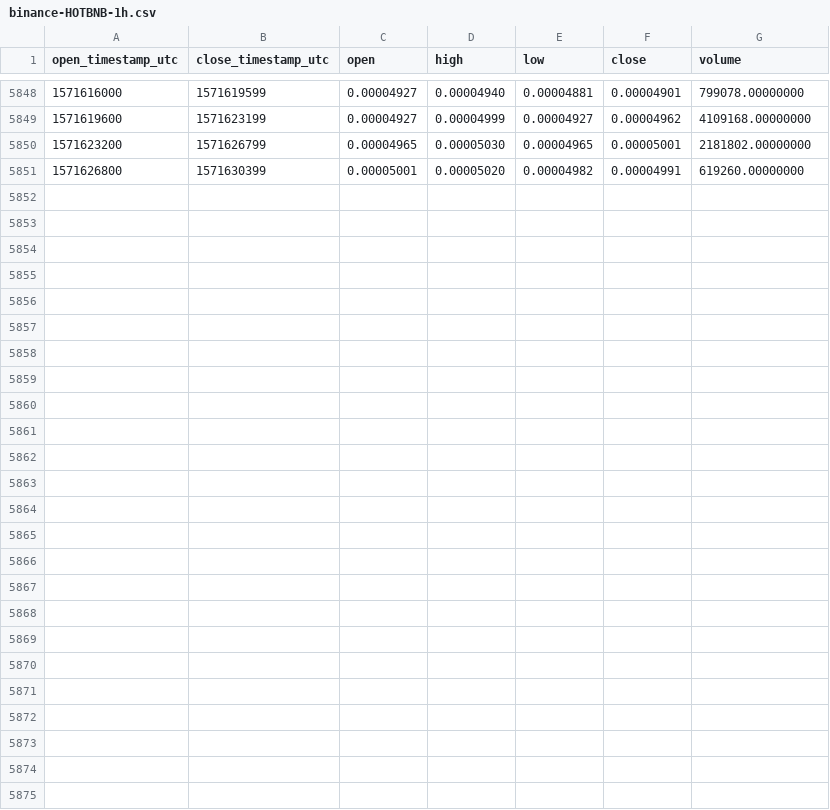
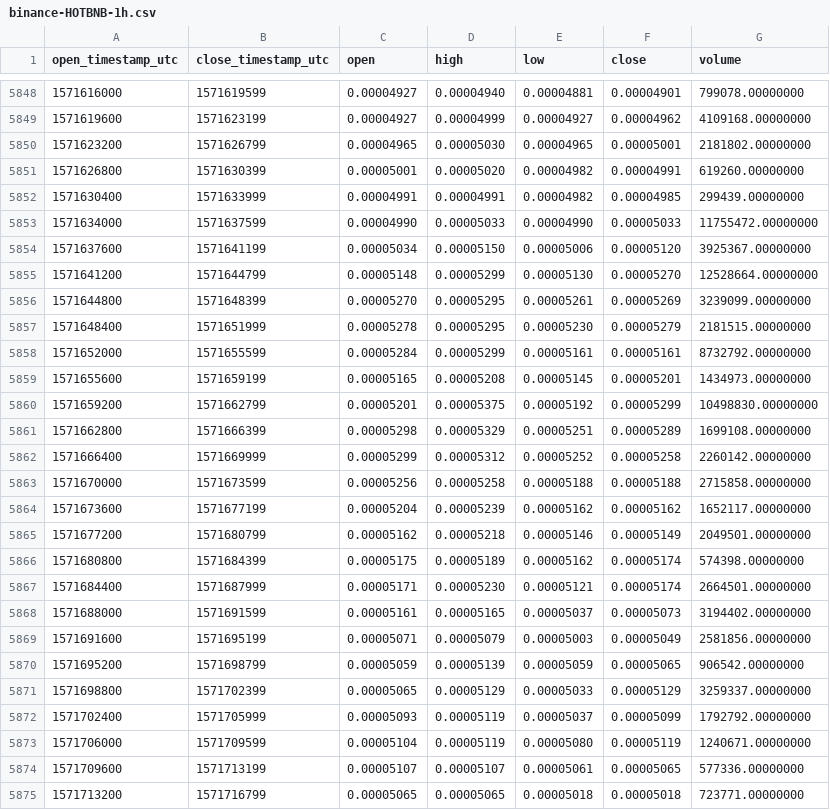
Before and after one commit to cryptobigbro/binance-HOTBNB, a CSV file: binance-HOTBNB-1h.csv, drawn as a sheet; only a part is shown, gaps mark what is left out.

Commit message:
Update OHLCV data.

```diff
--- a/binance-HOTBNB-1h.csv
+++ b/binance-HOTBNB-1h.csv
@@ -5851 +5851,25 @@ open_timestamp_utc,close_timestamp_utc,open,high,low,close,volume
 1571626800,1571630399,0.00005001,0.00005020,0.00004982,0.00004991,619260.00000000
+1571630400,1571633999,0.00004991,0.00004991,0.00004982,0.00004985,299439.00000000
+1571634000,1571637599,0.00004990,0.00005033,0.00004990,0.00005033,11755472.00000000
+1571637600,1571641199,0.00005034,0.00005150,0.00005006,0.00005120,3925367.00000000
+1571641200,1571644799,0.00005148,0.00005299,0.00005130,0.00005270,12528664.00000000
+1571644800,1571648399,0.00005270,0.00005295,0.00005261,0.00005269,3239099.00000000
+1571648400,1571651999,0.00005278,0.00005295,0.00005230,0.00005279,2181515.00000000
+1571652000,1571655599,0.00005284,0.00005299,0.00005161,0.00005161,8732792.00000000
+1571655600,1571659199,0.00005165,0.00005208,0.00005145,0.00005201,1434973.00000000
+1571659200,1571662799,0.00005201,0.00005375,0.00005192,0.00005299,10498830.00000000
+1571662800,1571666399,0.00005298,0.00005329,0.00005251,0.00005289,1699108.00000000
+1571666400,1571669999,0.00005299,0.00005312,0.00005252,0.00005258,2260142.00000000
+1571670000,1571673599,0.00005256,0.00005258,0.00005188,0.00005188,2715858.00000000
+1571673600,1571677199,0.00005204,0.00005239,0.00005162,0.00005162,1652117.00000000
+1571677200,1571680799,0.00005162,0.00005218,0.00005146,0.00005149,2049501.00000000
+1571680800,1571684399,0.00005175,0.00005189,0.00005162,0.00005174,574398.00000000
+1571684400,1571687999,0.00005171,0.00005230,0.00005121,0.00005174,2664501.00000000
+1571688000,1571691599,0.00005161,0.00005165,0.00005037,0.00005073,3194402.00000000
+1571691600,1571695199,0.00005071,0.00005079,0.00005003,0.00005049,2581856.00000000
+1571695200,1571698799,0.00005059,0.00005139,0.00005059,0.00005065,906542.00000000
+1571698800,1571702399,0.00005065,0.00005129,0.00005033,0.00005129,3259337.00000000
+1571702400,1571705999,0.00005093,0.00005119,0.00005037,0.00005099,1792792.00000000
+1571706000,1571709599,0.00005104,0.00005119,0.00005080,0.00005119,1240671.00000000
+1571709600,1571713199,0.00005107,0.00005107,0.00005061,0.00005065,577336.00000000
+1571713200,1571716799,0.00005065,0.00005065,0.00005018,0.00005018,723771.00000000
```
Also changed, not shown: binance-HOTBNB-1d.csv.
